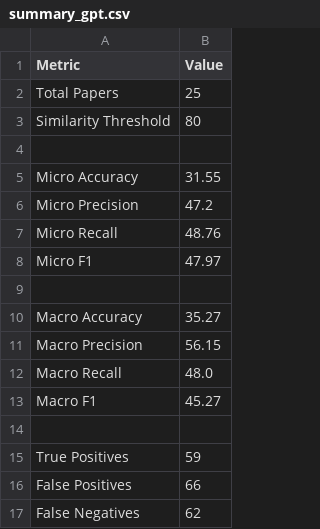
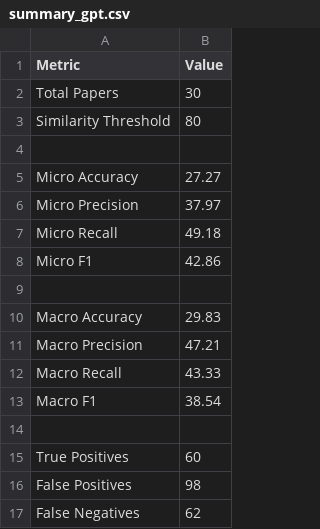
Before and after one commit to Gmmarinho07/IC---Cats, a CSV file: benchmark/summary_gpt.csv, drawn as a sheet.

```diff
--- a/benchmark/summary_gpt.csv
+++ b/benchmark/summary_gpt.csv
@@ -1,17 +1,17 @@
 Metric,Value
-Total Papers,25
+Total Papers,30
 Similarity Threshold,80
 
-Micro Accuracy,31.55
-Micro Precision,47.2
-Micro Recall,48.76
-Micro F1,47.97
+Micro Accuracy,27.27
+Micro Precision,37.97
+Micro Recall,49.18
+Micro F1,42.86
 
-Macro Accuracy,35.27
-Macro Precision,56.15
-Macro Recall,48.0
-Macro F1,45.27
+Macro Accuracy,29.83
+Macro Precision,47.21
+Macro Recall,43.33
+Macro F1,38.54
 
-True Positives,59
-False Positives,66
+True Positives,60
+False Positives,98
 False Negatives,62
```
Also changed, not shown: benchmark/metrics_gpt.csv, benchmark/summary_claude.csv, 3 other files.
